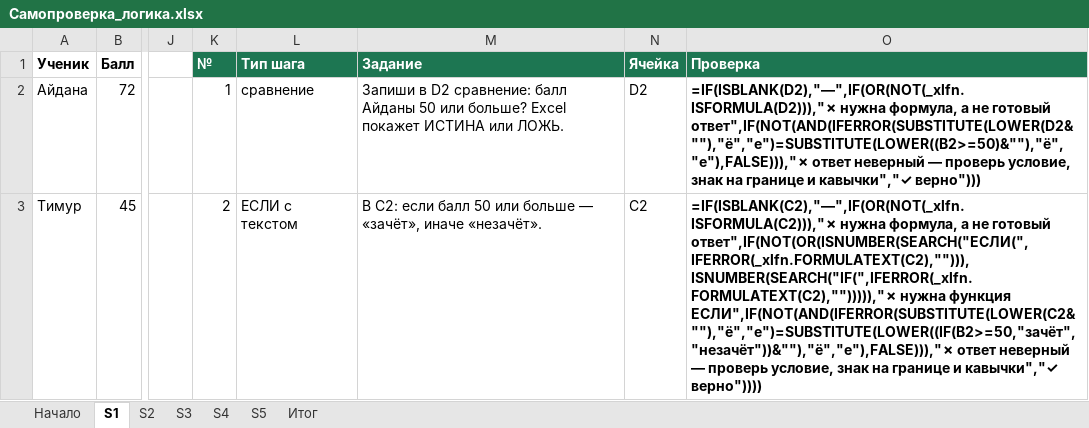
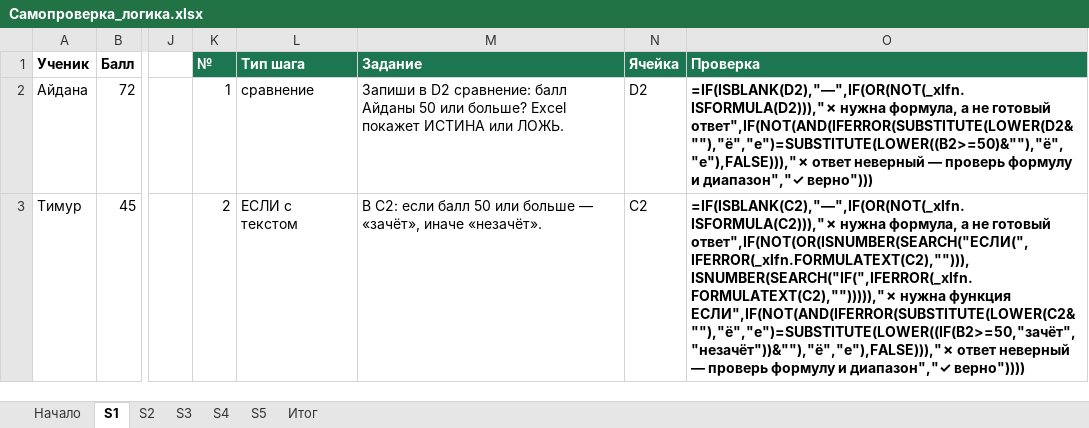
Before and after one commit to Raziyanis/fizmat, an Excel workbook: lessons-8-logic/Самопроверка_логика.xlsx, sheet S1, drawn as a sheet; only a part is shown, gaps mark what is left out; values as stored, in another font and other column widths than the file's, no borders; formulas without a stored value are shown as written; conditional formats not drawn; the diff covers the shown part only; the diff names each change by its address in the sheet, - before the commit and + after, or states it on an @@ line.

```diff
--- a/lessons-8-logic/Самопроверка_логика.xlsx (sheet S1)
+++ b/lessons-8-logic/Самопроверка_логика.xlsx (sheet S1)
-O2 (Проверка): …— проверь условие, знак на границе и кавычки","✓ верно")))
+O2 (Проверка): …— проверь формулу и диапазон","✓ верно")))
-O3 (Проверка): …— проверь условие, знак на границе и кавычки","✓ верно"))))
+O3 (Проверка): …— проверь формулу и диапазон","✓ верно"))))
```
Also changed, not shown: 4 edited cells elsewhere in this sheet, sheet S2, sheet S4, sheet S5, sheet S3, lessons-8-logic/Ключ_логика.xlsx, 14 other files.
